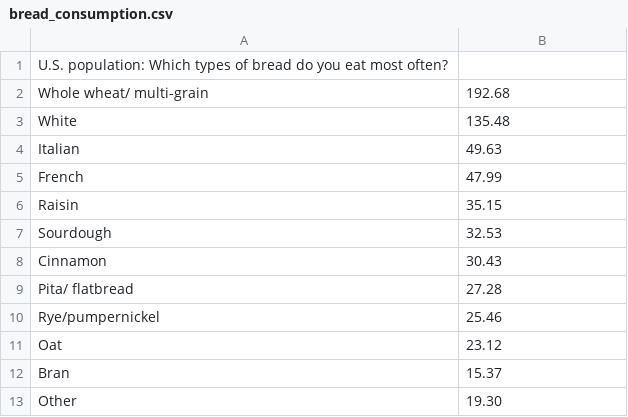
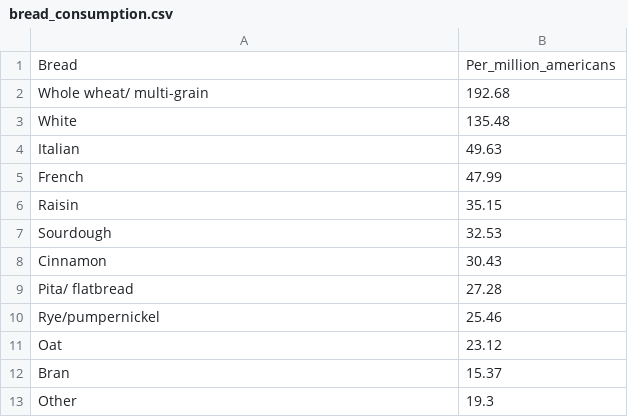
Before and after one commit to erinmmurphy/InteractiveVizFa22, a CSV file: week_4_svg_path/bread_consumption.csv, drawn as a sheet.

```diff
--- a/week_4_svg_path/bread_consumption.csv
+++ b/week_4_svg_path/bread_consumption.csv
@@ -1,2 +1,2 @@
-U.S. population: Which types of bread do you eat most often?,
+Bread,Per_million_americans
 Whole wheat/ multi-grain,192.68
@@ -12,2 +12,2 @@ Oat,23.12
 Bran,15.37
-Other,19.30
+Other,19.3
```
Also changed, not shown: 5 other files.
